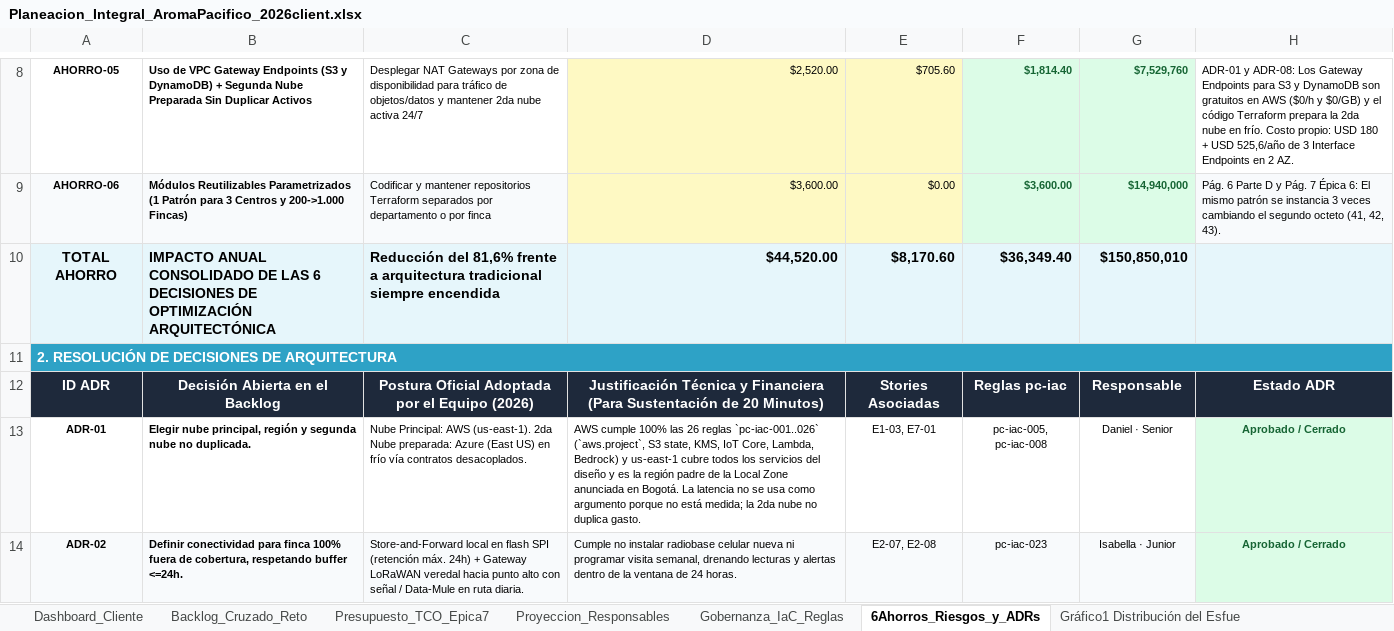
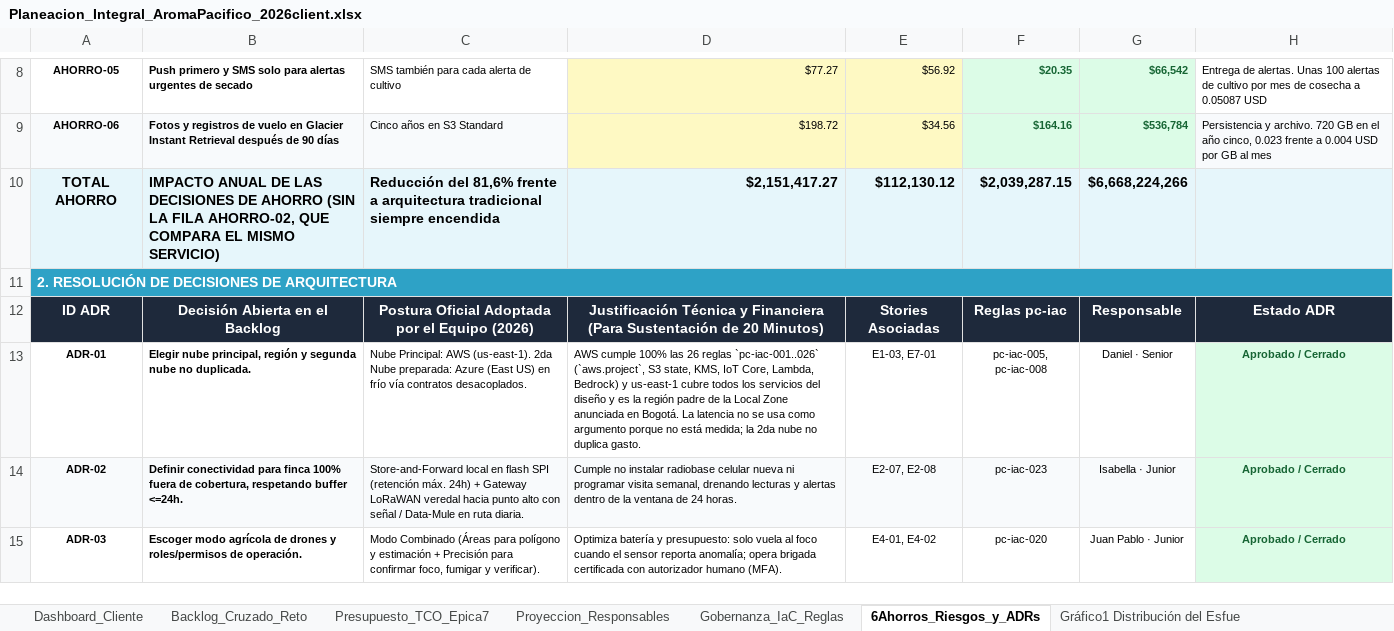
Before and after one commit to aromapacifico-devops/aromapacifico-devops-docs, an Excel workbook: docs/planning/Planeacion_Integral_AromaPacifico_2026client.xlsx, sheet 6Ahorros_Riesgos_y_ADRs, drawn as a sheet; only a part is shown, gaps mark what is left out; the shorter side is filled out with more unchanged rows; values as stored, in another font and other column widths than the file's, no borders; charts and pictures not drawn; the diff covers the shown part only; the diff names each change by its address in the sheet, - before the commit and + after, or states it on an @@ line.

```diff
--- a/docs/planning/Planeacion_Integral_AromaPacifico_2026client.xlsx (sheet 6Ahorros_Riesgos_y_ADRs)
+++ b/docs/planning/Planeacion_Integral_AromaPacifico_2026client.xlsx (sheet 6Ahorros_Riesgos_y_ADRs)
-B8: Uso de VPC Gateway Endpoints (S3 y DynamoDB) + Segunda Nube Preparada Sin Duplicar Activos
+B8: Push primero y SMS solo para alertas urgentes de secado
-C8: Desplegar NAT Gateways por zona de disponibilidad para tráfico de objetos/datos y mantener 2da nube activa 24/7
+C8: SMS también para cada alerta de cultivo
-D8: $2,520.00
+D8: $77.27
-E8: $705.60
+E8: $56.92
-F8: $1,814.40
+F8: $20.35
-G8: $7,529,760
+G8: $66,542
-H8: ADR-01 y ADR-08: Los Gateway Endpoints para S3 y DynamoDB son gratuitos en AWS ($0/h y $0/GB) y el código Terraform prepara la 2da nube en frío. Costo propio: USD 180 + USD 525,6/año de 3 Interface Endpoints en 2 AZ.
+H8: Entrega de alertas. Unas 100 alertas de cultivo por mes de cosecha a 0.05087 USD
-B9: Módulos Reutilizables Parametrizados (1 Patrón para 3 Centros y 200->1.000 Fincas)
+B9: Fotos y registros de vuelo en Glacier Instant Retrieval después de 90 días
-C9: Codificar y mantener repositorios Terraform separados por departamento o por finca
+C9: Cinco años en S3 Standard
-D9: $3,600.00
+D9: $198.72
-E9: $0.00
+E9: $34.56
-F9: $3,600.00
+F9: $164.16
-G9: $14,940,000
+G9: $536,784
-H9: Pág. 6 Parte D y Pág. 7 Épica 6: El mismo patrón se instancia 3 veces cambiando el segundo octeto (41, 42, 43).
+H9: Persistencia y archivo. 720 GB en el año cinco, 0.023 frente a 0.004 USD por GB al mes
-B10: IMPACTO ANUAL CONSOLIDADO DE LAS 6 DECISIONES DE OPTIMIZACIÓN ARQUITECTÓNICA
+B10: IMPACTO ANUAL DE LAS DECISIONES DE AHORRO (SIN LA FILA AHORRO-02, QUE COMPARA EL MISMO SERVICIO)
-D10: $44,520.00
+D10: $2,151,417.27
-E10: $8,170.60
+E10: $112,130.12
-F10: $36,349.40
+F10: $2,039,287.15
-G10: $150,850,010
+G10: $6,668,224,266
```
Also changed, not shown: 28 edited cells elsewhere in this sheet, sheet Presupuesto_TCO_Epica7, sheet Dashboard_Cliente.
